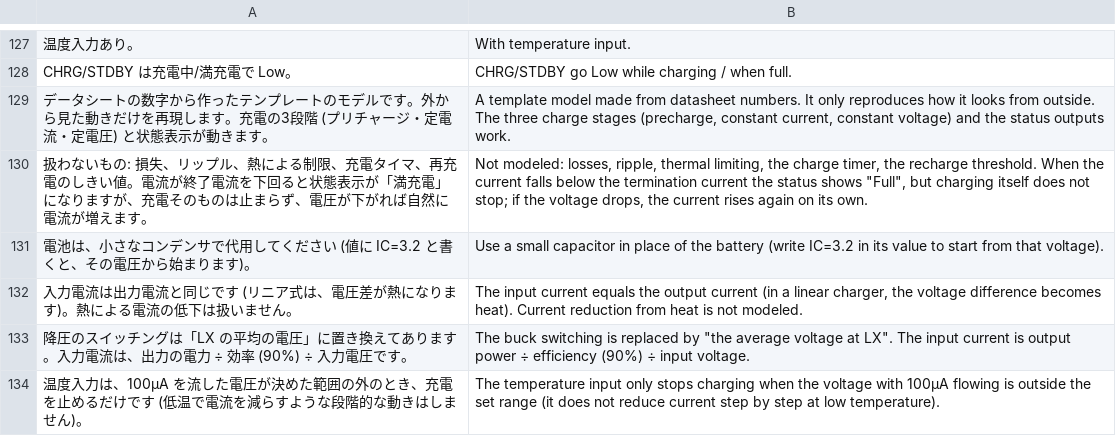
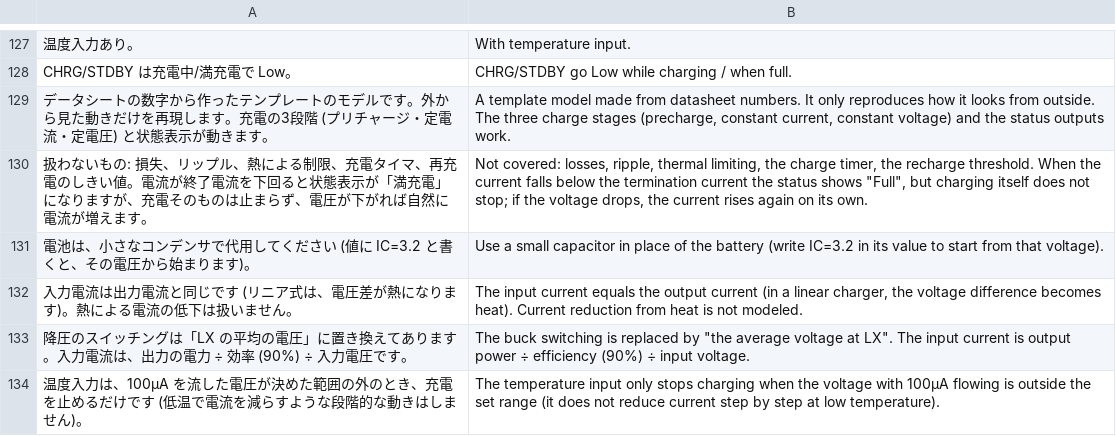
Before and after one commit to K2EXTER/circuitCad, a TSV file: crates/i18n/en/p2lib1.tsv, drawn as a sheet; only a part is shown, gaps mark what is left out.

```diff
--- a/crates/i18n/en/p2lib1.tsv
+++ b/crates/i18n/en/p2lib1.tsv
@@ -129,3 +129,3 @@ CHRG/STDBY は充電中/満充電で Low。	CHRG/STDBY go Low while charging / w
 データシートの数字から作ったテンプレートのモデルです。外から見た動きだけを再現します。充電の3段階 (プリチャージ・定電流・定電圧) と状態表示が動きます。	A template model made from datasheet numbers. It only reproduces how it looks from outside. The three charge stages (precharge, constant current, constant voltage) and the status outputs work.
-扱わないもの: 損失、リップル、熱による制限、充電タイマ、再充電のしきい値。電流が終了電流を下回ると状態表示が「満充電」になりますが、充電そのものは止まらず、電圧が下がれば自然に電流が増えます。	Not modeled: losses, ripple, thermal limiting, the charge timer, the recharge threshold. When the current falls below the termination current the status shows "Full", but charging itself does not stop; if the voltage drops, the current rises again on its own.
+扱わないもの: 損失、リップル、熱による制限、充電タイマ、再充電のしきい値。電流が終了電流を下回ると状態表示が「満充電」になりますが、充電そのものは止まらず、電圧が下がれば自然に電流が増えます。	Not covered: losses, ripple, thermal limiting, the charge timer, the recharge threshold. When the current falls below the termination current the status shows "Full", but charging itself does not stop; if the voltage drops, the current rises again on its own.
 電池は、小さなコンデンサで代用してください (値に IC=3.2 と書くと、その電圧から始まります)。	Use a small capacitor in place of the battery (write IC=3.2 in its value to start from that voltage).
```
Also changed, not shown: crates/i18n/en/p2simcore2.tsv, crates/i18n/en/partform2.tsv, 20 other files.
